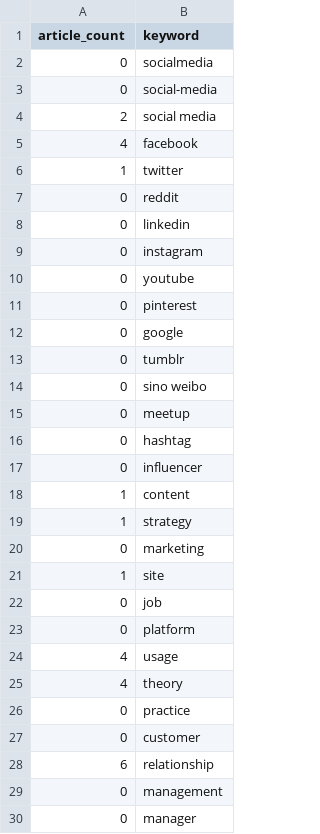
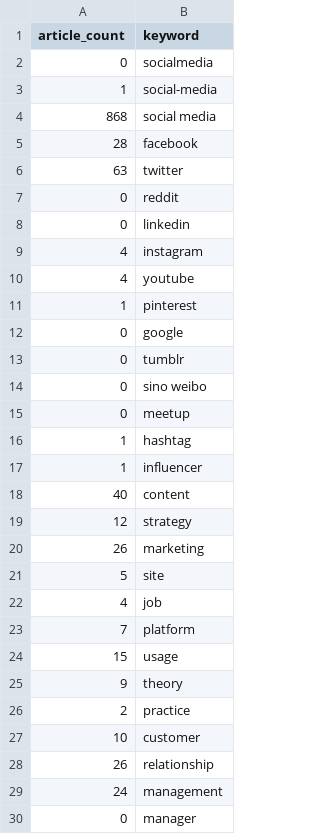
Before and after one commit to nataliebuoy/Social-Media-Article-Visualizer, a CSV file: keywords.csv, drawn as a sheet; only a part is shown; the diff covers the shown part only.

```diff
--- a/keywords.csv
+++ b/keywords.csv
@@ -2,11 +2,11 @@
 "0","socialmedia"
-"0","social-media"
-"2","social media"
-"4","facebook"
-"1","twitter"
+"1","social-media"
+"868","social media"
+"28","facebook"
+"63","twitter"
 "0","reddit"
 "0","linkedin"
-"0","instagram"
-"0","youtube"
-"0","pinterest"
+"4","instagram"
+"4","youtube"
+"1","pinterest"
 "0","google"
@@ -15,16 +15,16 @@
 "0","meetup"
-"0","hashtag"
-"0","influencer"
-"1","content"
-"1","strategy"
-"0","marketing"
-"1","site"
-"0","job"
-"0","platform"
-"4","usage"
-"4","theory"
-"0","practice"
-"0","customer"
-"6","relationship"
-"0","management"
+"1","hashtag"
+"1","influencer"
+"40","content"
+"12","strategy"
+"26","marketing"
+"5","site"
+"4","job"
+"7","platform"
+"15","usage"
+"9","theory"
+"2","practice"
+"10","customer"
+"26","relationship"
+"24","management"
 "0","manager"
```
Also changed, not shown: 13 added rows, 13 removed rows, 1 moved row and 28 edited cells elsewhere in this file, articleAuthor.csv, articleCitedBy.csv, 7 other files.
